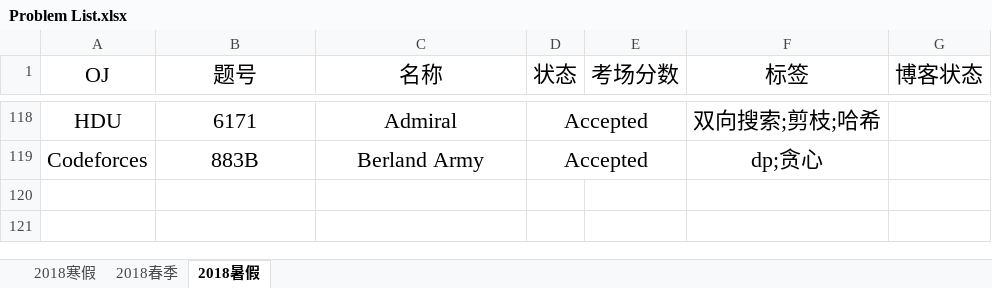
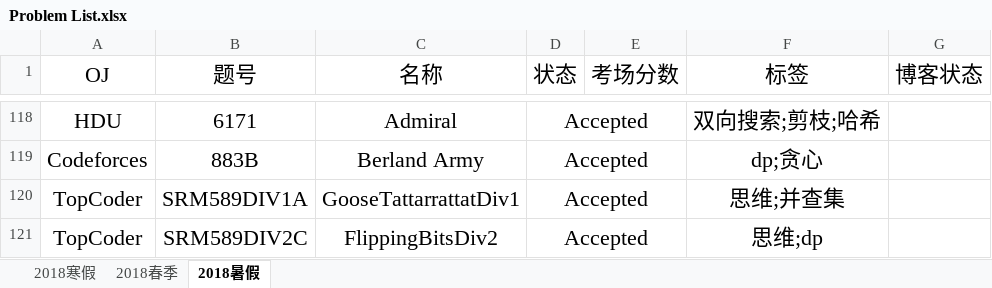
Before and after one commit to IcePrincess-1968/Programmes, an Excel workbook: Problem List.xlsx, sheet 2018暑假, drawn as a sheet; only a part is shown, gaps mark what is left out; values as stored, in another font and other column widths than the file's, no borders; the diff names each change by its address in the sheet, - before the commit and + after, or states it on an @@ line.

```diff
--- a/Problem List.xlsx (sheet 2018暑假)
+++ b/Problem List.xlsx (sheet 2018暑假)
+row 120: TopCoder | SRM589DIV1A | GooseTattarrattatDiv1 | Accepted |  | 思维;并查集
+row 121: TopCoder | SRM589DIV2C | FlippingBitsDiv2 | Accepted |  | 思维;dp
```
Also changed, not shown: 36 other files.
